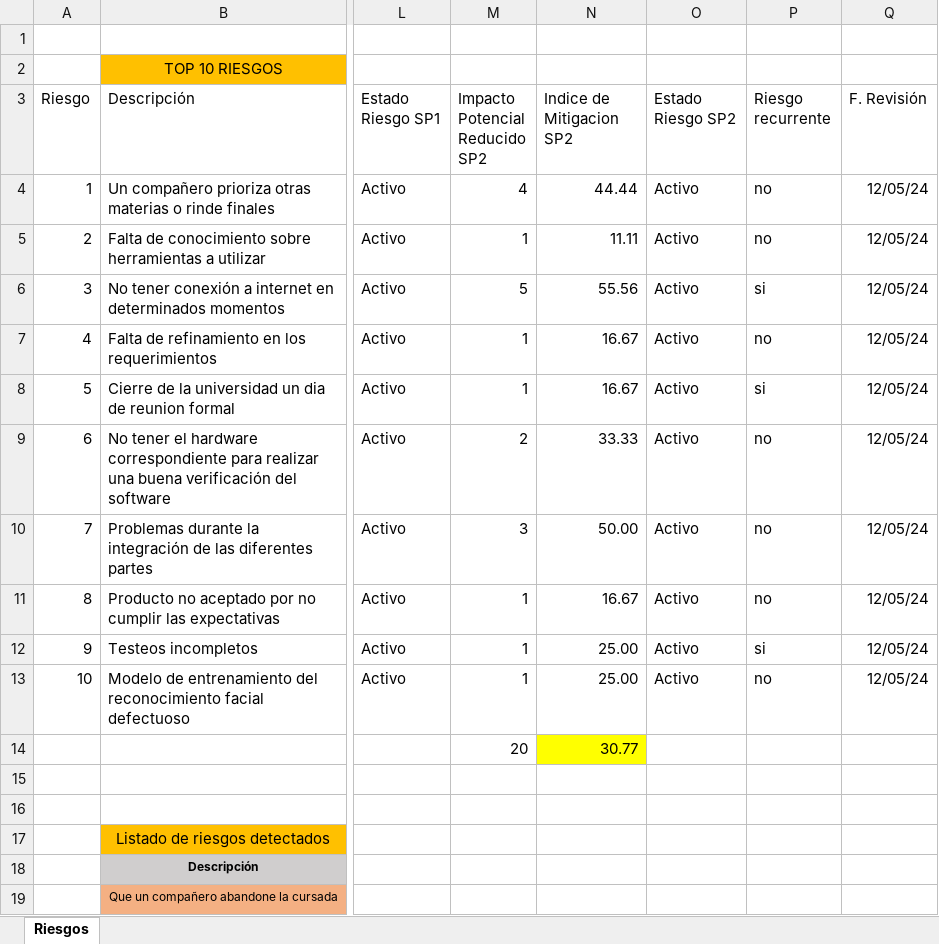
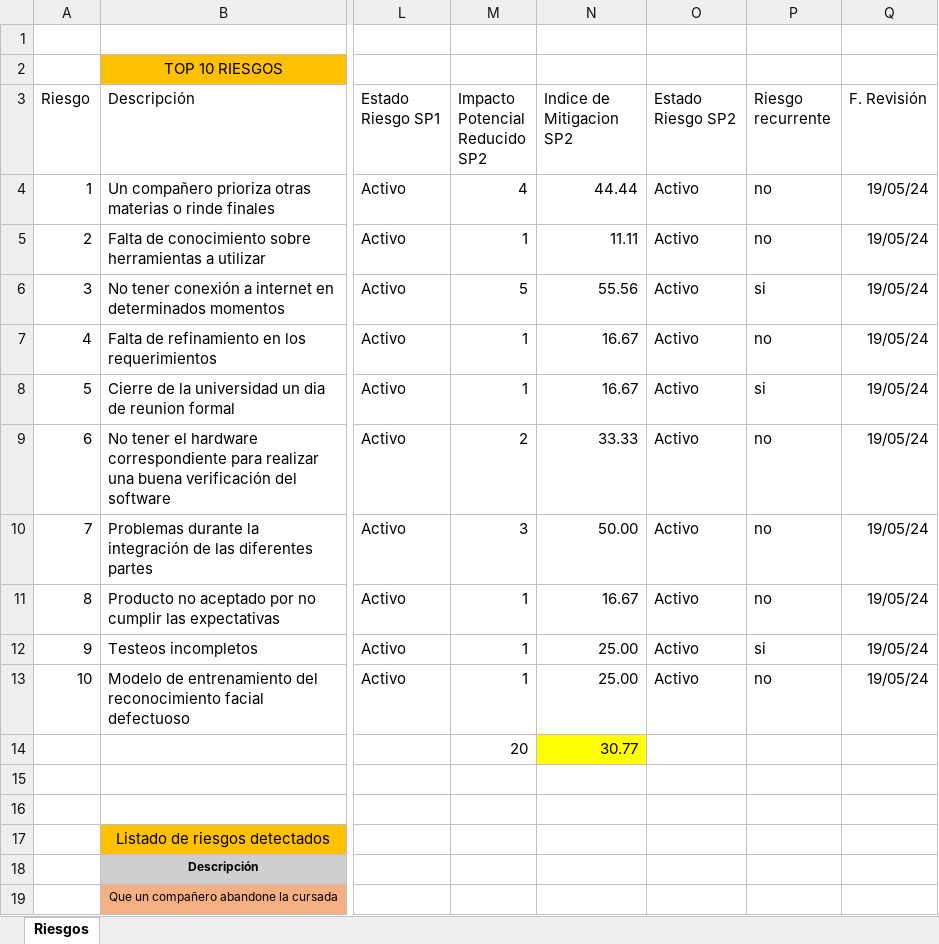
Before and after one commit to LautyLombardi/TrabajoPracticoPrincipal, an Excel workbook: Documentos/Planilla e Indicadores de Riesgos (6+1 Software).xlsx, sheet Riesgos, drawn as a sheet; only a part is shown, gaps mark what is left out; values as stored, in another font and other column widths than the file's, no borders; charts and pictures and conditional formats and table styles not drawn; the diff names each change by its address in the sheet, - before the commit and + after, or states it on an @@ line.

```diff
--- a/Documentos/Planilla e Indicadores de Riesgos (6+1 Software).xlsx (sheet Riesgos)
+++ b/Documentos/Planilla e Indicadores de Riesgos (6+1 Software).xlsx (sheet Riesgos)
-Q4:Q13 (F. Revisión): 12/05/24
+Q4:Q13 (F. Revisión): 19/05/24
```
Also changed, not shown: Documentos/Planilla de cambios (6+1 Software).xlsx, Documentos/Tiempos x Recurso x Sprint (6+1 Software).xlsx, 3 other files.
